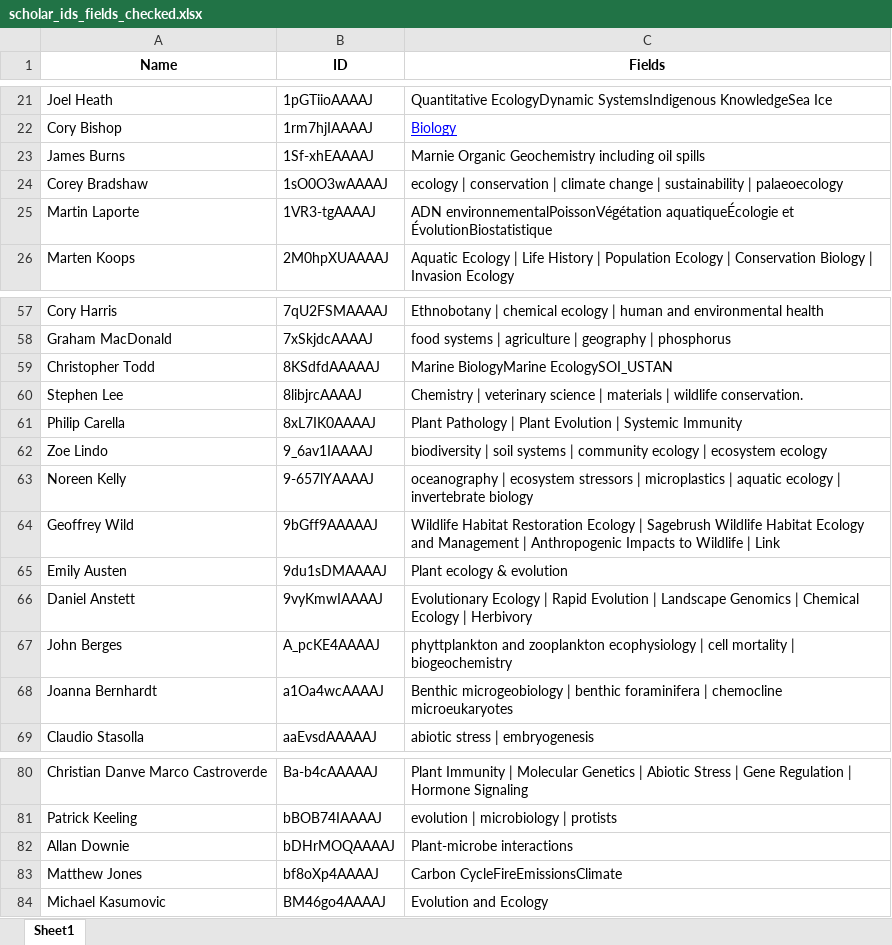
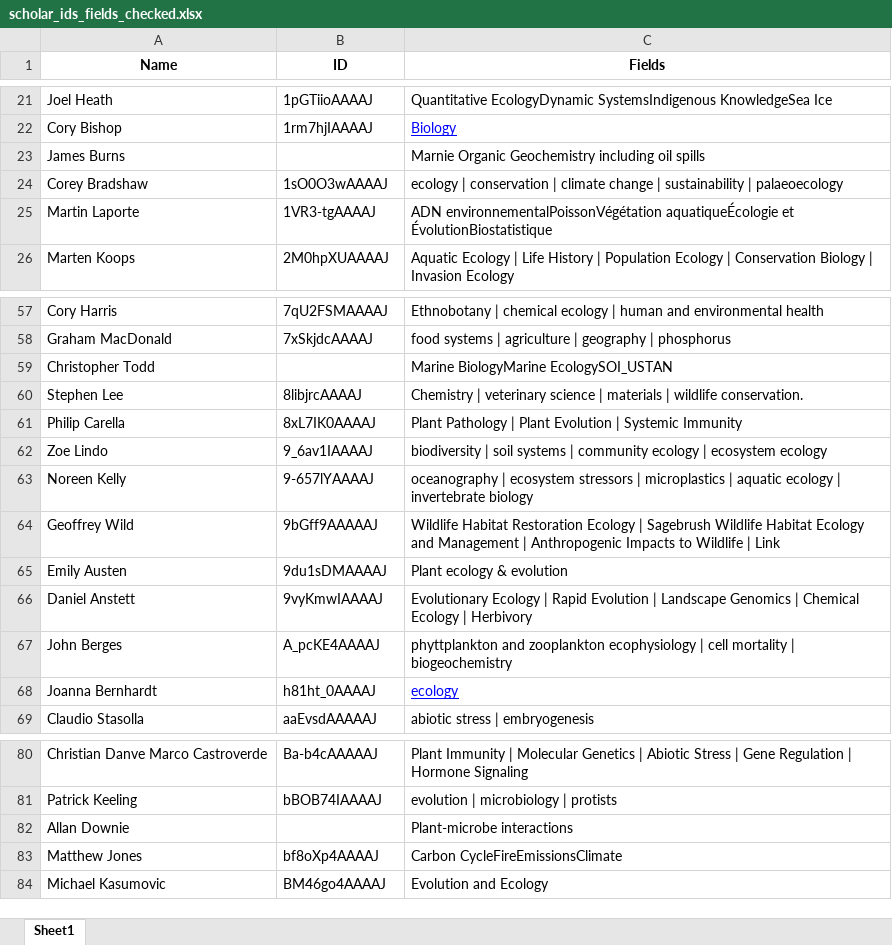
Before and after one commit to aleungplants/nserc-pdf, an Excel workbook: scholar_ids_fields_checked.xlsx, sheet Sheet1, drawn as a sheet; only a part is shown, gaps mark what is left out; values as stored, in another font and other column widths than the file's, no borders; the diff names each change by its address in the sheet, - before the commit and + after, or states it on an @@ line.

```diff
--- a/scholar_ids_fields_checked.xlsx (sheet Sheet1)
+++ b/scholar_ids_fields_checked.xlsx (sheet Sheet1)
-B23 (ID): 1Sf-xhEAAAAJ
+B23 (ID): (empty)
-B59 (ID): 8KSdfdAAAAAJ
+B59 (ID): (empty)
-B68 (ID): a1Oa4wcAAAAJ
+B68 (ID): h81ht_0AAAAJ
-C68 (Fields): Benthic microgeobiology | benthic foraminifera | chemocline microeukaryotes
+C68 (Fields): ecology
@@ C68 underline: off → on, text colour: black → #0000FF @@
-B82 (ID): bDHrMOQAAAAJ
+B82 (ID): (empty)
```
Also changed, not shown: parsednames_checked.xlsx, 4 other files.
